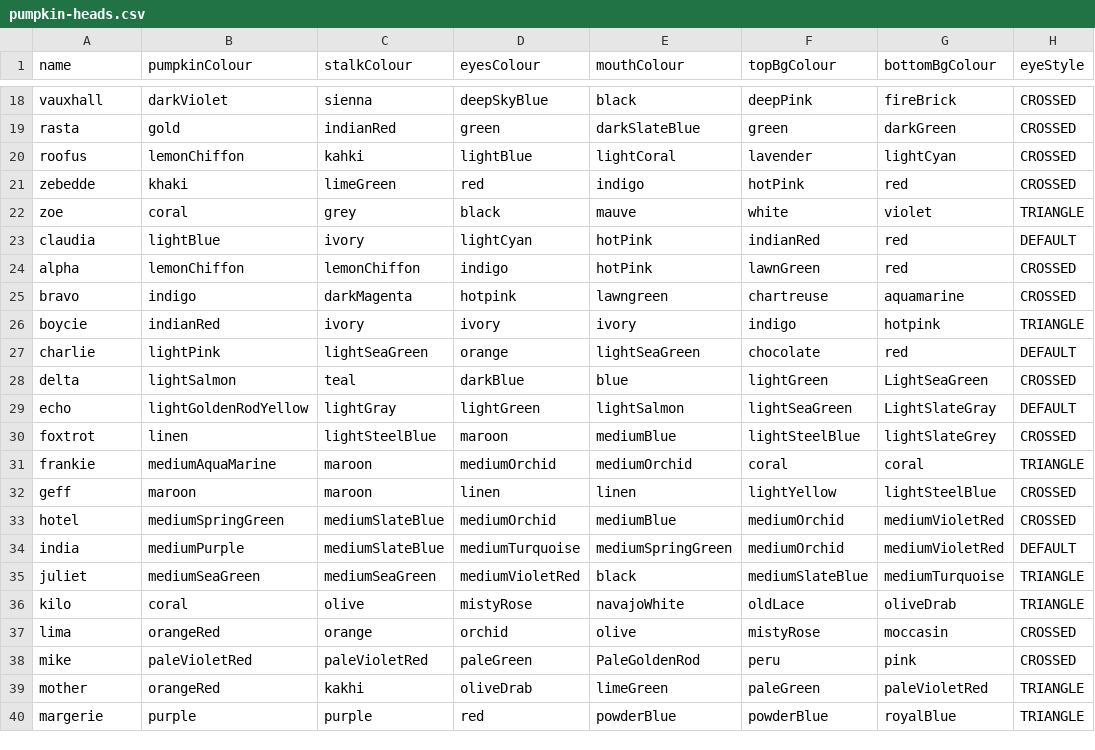
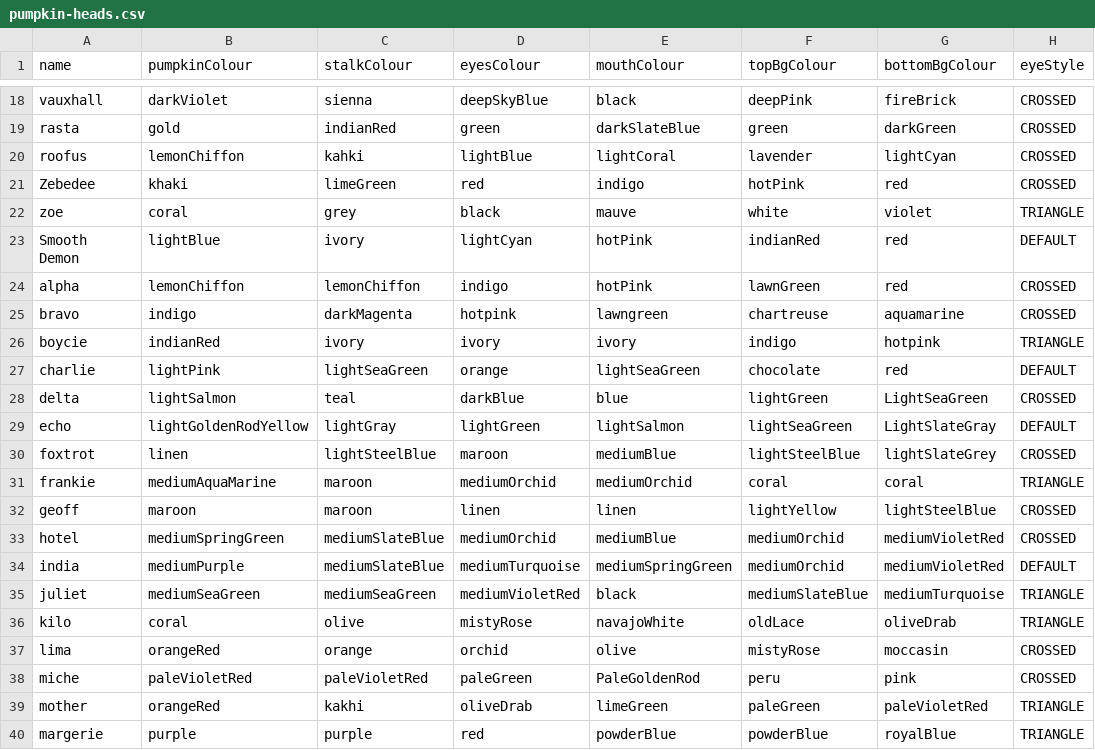
Before and after one commit to chardcastle/pumpkin-heads, a CSV file: pumpkin-heads.csv, drawn as a sheet; only a part is shown, gaps mark what is left out; the diff names each change by its address in the sheet, - before the commit and + after, or states it on an @@ line.

Commit message:
Name changes to reflect those made at the time of upload to open sea

```diff
--- a/pumpkin-heads.csv
+++ b/pumpkin-heads.csv
-A21 (name): zebedde
+A21 (name): Zebedee
-A23 (name): claudia
+A23 (name): Smooth Demon
-A32 (name): geff
+A32 (name): geoff
-A38 (name): mike
+A38 (name): miche
```
